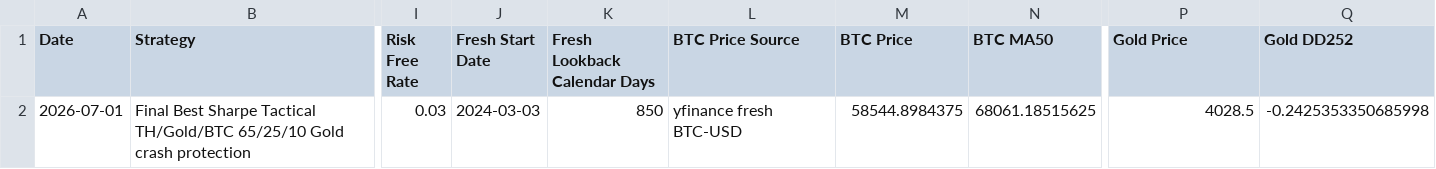
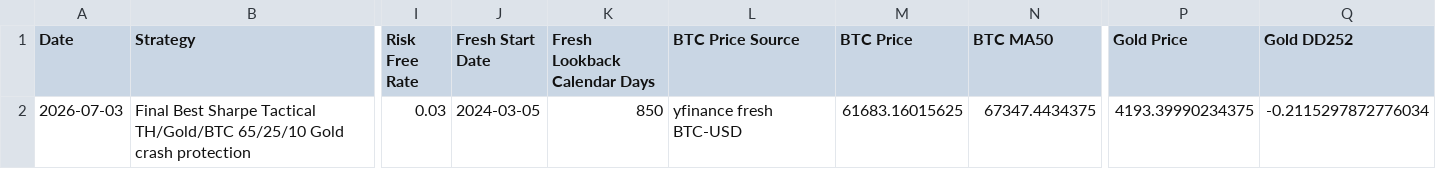
Before and after one commit to pong0401/port_opt_advance, a CSV file: result/us_th_tactical_perf_momentum_final_best_latest_meta.csv, drawn as a sheet; only a part is shown, gaps mark what is left out; the diff names each change by its address in the sheet, - before the commit and + after, or states it on an @@ line.

Commit message:
Fix Thai strategy text and refresh latest weights

```diff
--- a/result/us_th_tactical_perf_momentum_final_best_latest_meta.csv
+++ b/result/us_th_tactical_perf_momentum_final_best_latest_meta.csv
-A2 (Date): 2026-07-01
+A2 (Date): 2026-07-03
-J2 (Fresh Start Date): 2024-03-03
+J2 (Fresh Start Date): 2024-03-05
-M2 (BTC Price): 58544.8984375
+M2 (BTC Price): 61683.16015625
-N2 (BTC MA50): 68061.18515625
+N2 (BTC MA50): 67347.4434375
-P2 (Gold Price): 4028.5
+P2 (Gold Price): 4193.39990234375
-Q2 (Gold DD252): -0.2425353350685998
+Q2 (Gold DD252): -0.2115297872776034
```
Also changed, not shown: data/precomputed/us_th_one_model_us70_th30_stockcap5_penalty002_assets50_latest_sleeve_weights_thb.csv, data/precomputed/us_th_one_model_us70_th30_stockcap5_penalty002_assets50_segment_cap30_latest_effective_weights_thb.csv, 14 other files.
